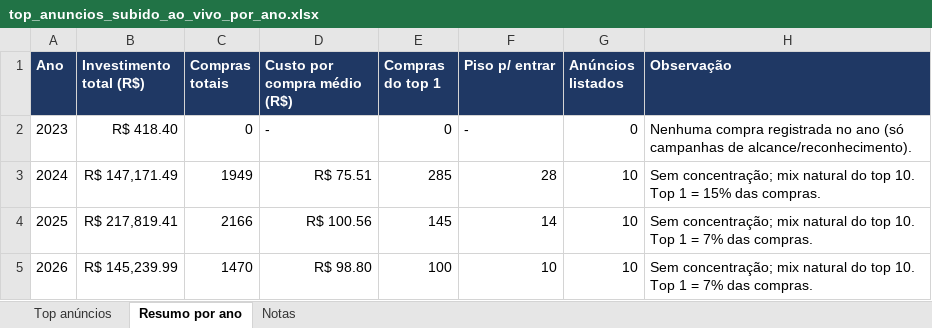
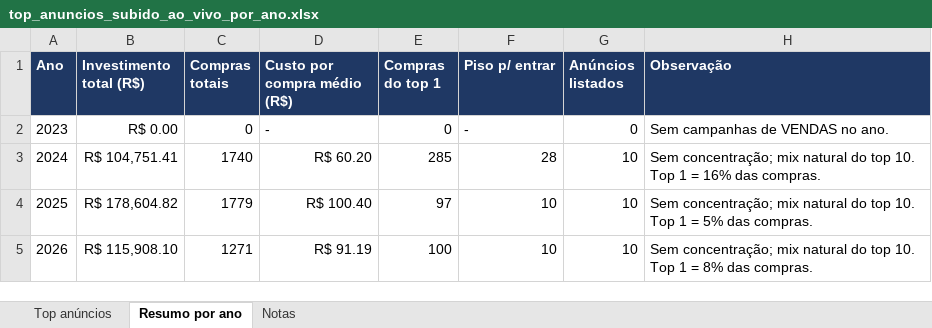
Before and after one commit to VictorNacle/Python, an Excel workbook: top_anuncios_subido_ao_vivo_por_ano.xlsx, sheet Resumo por ano, drawn as a sheet; values as stored, in another font and other column widths than the file's, no borders; the diff names each change by its address in the sheet, - before the commit and + after, or states it on an @@ line.

```diff
--- a/top_anuncios_subido_ao_vivo_por_ano.xlsx (sheet Resumo por ano)
+++ b/top_anuncios_subido_ao_vivo_por_ano.xlsx (sheet Resumo por ano)
-B2 (Investimento total (R$)): R$ 418.40
+B2 (Investimento total (R$)): R$ 0.00
-H2 (Observação): Nenhuma compra registrada no ano (só campanhas de alcance/reconhecimento).
+H2 (Observação): Sem campanhas de VENDAS no ano.
-B3 (Investimento total (R$)): R$ 147,171.49
+B3 (Investimento total (R$)): R$ 104,751.41
-C3 (Compras totais): 1949
+C3 (Compras totais): 1740
-D3 (Custo por compra médio (R$)): R$ 75.51
+D3 (Custo por compra médio (R$)): R$ 60.20
-H3 (Observação): …1 = 15% das compras.
+H3 (Observação): …1 = 16% das compras.
-B4 (Investimento total (R$)): R$ 217,819.41
+B4 (Investimento total (R$)): R$ 178,604.82
-C4 (Compras totais): 2166
+C4 (Compras totais): 1779
-D4 (Custo por compra médio (R$)): R$ 100.56
+D4 (Custo por compra médio (R$)): R$ 100.40
-E4 (Compras do top 1): 145
+E4 (Compras do top 1): 97
-F4 (Piso p/ entrar): 14
+F4 (Piso p/ entrar): 10
-H4 (Observação): …1 = 7% das compras.
+H4 (Observação): …1 = 5% das compras.
-B5 (Investimento total (R$)): R$ 145,239.99
+B5 (Investimento total (R$)): R$ 115,908.10
-C5 (Compras totais): 1470
+C5 (Compras totais): 1271
-D5 (Custo por compra médio (R$)): R$ 98.80
+D5 (Custo por compra médio (R$)): R$ 91.19
-H5 (Observação): …1 = 7% das compras.
+H5 (Observação): …1 = 8% das compras.
```
Also changed, not shown: sheet Top anúncios, sheet Notas.
